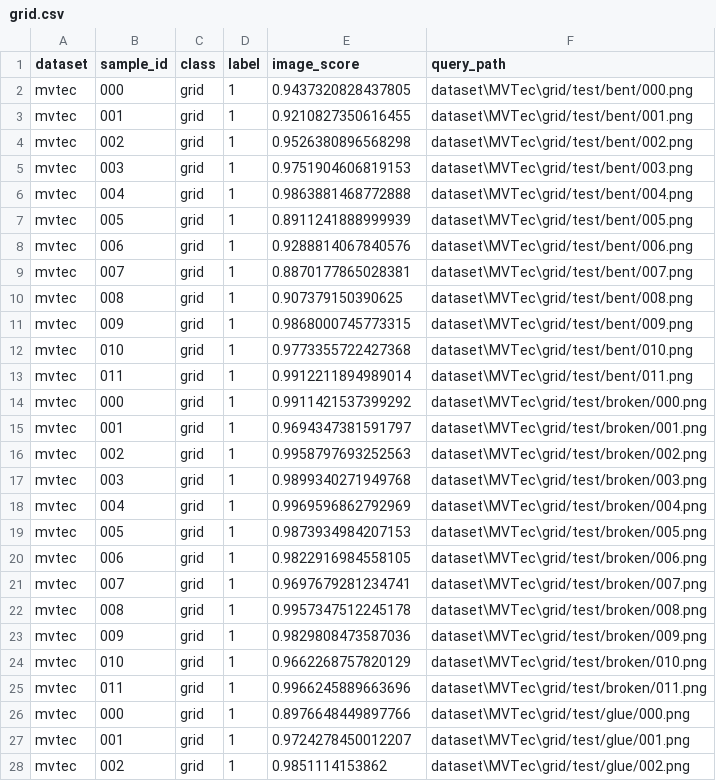
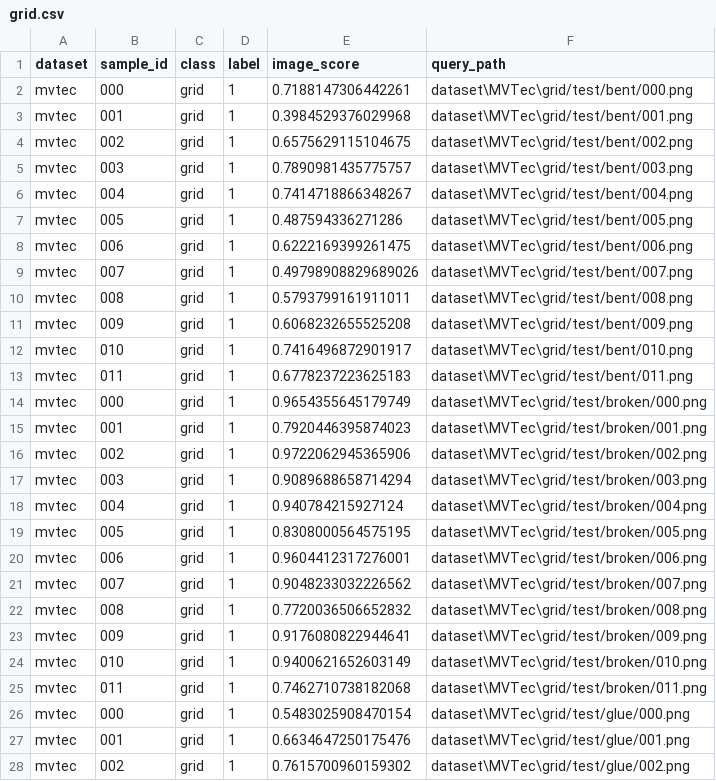
Before and after one commit to ha5804/RobustnessAD, a CSV file: results/anomalyclip/grid.csv, drawn as a sheet; only a part is shown; the diff covers the shown part only.

```diff
--- a/results/anomalyclip/grid.csv
+++ b/results/anomalyclip/grid.csv
@@ -1,28 +1,28 @@
 dataset,sample_id,class,label,image_score,query_path
-mvtec,000,grid,1,0.9437320828437805,dataset\MVTec\grid/test/bent/000.png
-mvtec,001,grid,1,0.9210827350616455,dataset\MVTec\grid/test/bent/001.png
-mvtec,002,grid,1,0.9526380896568298,dataset\MVTec\grid/test/bent/002.png
-mvtec,003,grid,1,0.9751904606819153,dataset\MVTec\grid/test/bent/003.png
-mvtec,004,grid,1,0.9863881468772888,dataset\MVTec\grid/test/bent/004.png
-mvtec,005,grid,1,0.8911241888999939,dataset\MVTec\grid/test/bent/005.png
-mvtec,006,grid,1,0.9288814067840576,dataset\MVTec\grid/test/bent/006.png
-mvtec,007,grid,1,0.8870177865028381,dataset\MVTec\grid/test/bent/007.png
-mvtec,008,grid,1,0.907379150390625,dataset\MVTec\grid/test/bent/008.png
-mvtec,009,grid,1,0.9868000745773315,dataset\MVTec\grid/test/bent/009.png
-mvtec,010,grid,1,0.9773355722427368,dataset\MVTec\grid/test/bent/010.png
-mvtec,011,grid,1,0.9912211894989014,dataset\MVTec\grid/test/bent/011.png
-mvtec,000,grid,1,0.9911421537399292,dataset\MVTec\grid/test/broken/000.png
-mvtec,001,grid,1,0.9694347381591797,dataset\MVTec\grid/test/broken/001.png
-mvtec,002,grid,1,0.9958797693252563,dataset\MVTec\grid/test/broken/002.png
-mvtec,003,grid,1,0.9899340271949768,dataset\MVTec\grid/test/broken/003.png
-mvtec,004,grid,1,0.9969596862792969,dataset\MVTec\grid/test/broken/004.png
-mvtec,005,grid,1,0.9873934984207153,dataset\MVTec\grid/test/broken/005.png
-mvtec,006,grid,1,0.9822916984558105,dataset\MVTec\grid/test/broken/006.png
-mvtec,007,grid,1,0.9697679281234741,dataset\MVTec\grid/test/broken/007.png
-mvtec,008,grid,1,0.9957347512245178,dataset\MVTec\grid/test/broken/008.png
-mvtec,009,grid,1,0.9829808473587036,dataset\MVTec\grid/test/broken/009.png
-mvtec,010,grid,1,0.9662268757820129,dataset\MVTec\grid/test/broken/010.png
-mvtec,011,grid,1,0.9966245889663696,dataset\MVTec\grid/test/broken/011.png
-mvtec,000,grid,1,0.8976648449897766,dataset\MVTec\grid/test/glue/000.png
-mvtec,001,grid,1,0.9724278450012207,dataset\MVTec\grid/test/glue/001.png
-mvtec,002,grid,1,0.9851114153862,dataset\MVTec\grid/test/glue/002.png
+mvtec,000,grid,1,0.7188147306442261,dataset\MVTec\grid/test/bent/000.png
+mvtec,001,grid,1,0.3984529376029968,dataset\MVTec\grid/test/bent/001.png
+mvtec,002,grid,1,0.6575629115104675,dataset\MVTec\grid/test/bent/002.png
+mvtec,003,grid,1,0.7890981435775757,dataset\MVTec\grid/test/bent/003.png
+mvtec,004,grid,1,0.7414718866348267,dataset\MVTec\grid/test/bent/004.png
+mvtec,005,grid,1,0.487594336271286,dataset\MVTec\grid/test/bent/005.png
+mvtec,006,grid,1,0.6222169399261475,dataset\MVTec\grid/test/bent/006.png
+mvtec,007,grid,1,0.49798908829689026,dataset\MVTec\grid/test/bent/007.png
+mvtec,008,grid,1,0.5793799161911011,dataset\MVTec\grid/test/bent/008.png
+mvtec,009,grid,1,0.6068232655525208,dataset\MVTec\grid/test/bent/009.png
+mvtec,010,grid,1,0.7416496872901917,dataset\MVTec\grid/test/bent/010.png
+mvtec,011,grid,1,0.6778237223625183,dataset\MVTec\grid/test/bent/011.png
+mvtec,000,grid,1,0.9654355645179749,dataset\MVTec\grid/test/broken/000.png
+mvtec,001,grid,1,0.7920446395874023,dataset\MVTec\grid/test/broken/001.png
+mvtec,002,grid,1,0.9722062945365906,dataset\MVTec\grid/test/broken/002.png
+mvtec,003,grid,1,0.9089688658714294,dataset\MVTec\grid/test/broken/003.png
+mvtec,004,grid,1,0.940784215927124,dataset\MVTec\grid/test/broken/004.png
+mvtec,005,grid,1,0.8308000564575195,dataset\MVTec\grid/test/broken/005.png
+mvtec,006,grid,1,0.9604412317276001,dataset\MVTec\grid/test/broken/006.png
+mvtec,007,grid,1,0.9048233032226562,dataset\MVTec\grid/test/broken/007.png
+mvtec,008,grid,1,0.7720036506652832,dataset\MVTec\grid/test/broken/008.png
+mvtec,009,grid,1,0.9176080822944641,dataset\MVTec\grid/test/broken/009.png
+mvtec,010,grid,1,0.9400621652603149,dataset\MVTec\grid/test/broken/010.png
+mvtec,011,grid,1,0.7462710738182068,dataset\MVTec\grid/test/broken/011.png
+mvtec,000,grid,1,0.5483025908470154,dataset\MVTec\grid/test/glue/000.png
+mvtec,001,grid,1,0.6634647250175476,dataset\MVTec\grid/test/glue/001.png
+mvtec,002,grid,1,0.7615700960159302,dataset\MVTec\grid/test/glue/002.png
```
Also changed, not shown: 51 edited cells elsewhere in this file, results/adaptclip/toothbrush.csv, results/anomalyclip/carpet.csv, 30 other files.
